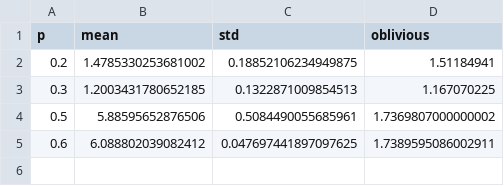
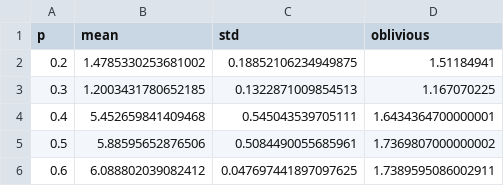
Before and after one commit to idoyehe/hybrid_routing_KNERUL, a CSV file: Learning_to_Route/Report/RL_results/Random_graphs/results_convergence_vs_p.csv, drawn as a sheet; the diff names each change by its address in the sheet, - before the commit and + after, or states it on an @@ line.

```diff
--- a/Learning_to_Route/Report/RL_results/Random_graphs/results_convergence_vs_p.csv
+++ b/Learning_to_Route/Report/RL_results/Random_graphs/results_convergence_vs_p.csv
+row 4: 0.4 | 5.452659841409468 | 0.545043539705111 | 1.6434364700000001
```
Also changed, not shown: 2 other files.
